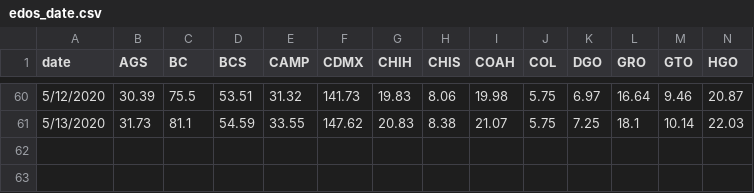
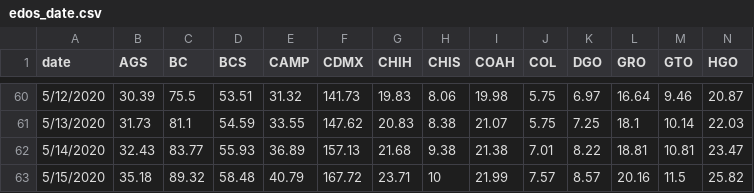
Before and after one commit to Mexicovid-19/mexicovid-19.app, a CSV file: api/data/region/edos_date.csv, drawn as a sheet; only a part is shown, gaps mark what is left out; rows hold the shown columns only; the diff names each change by its address in the sheet, - before the commit and + after, or states it on an @@ line.

Commit message:
update data

```diff
--- a/api/data/region/edos_date.csv
+++ b/api/data/region/edos_date.csv
+row 62: 5/14/2020 | 32.43 | 83.77 | 55.93 | 36.89 | 157.13 | 21.68 | 9.38 | 21.38 | 7.01 | 8.22 | 18.81 | 10.81 | 23.47
+row 63: 5/15/2020 | 35.18 | 89.32 | 58.48 | 40.79 | 167.72 | 23.71 | 10 | 21.99 | 7.57 | 8.57 | 20.16 | 11.5 | 25.82
```
Also changed, not shown: api/data/home/decesos.csv, api/data/home/positivos.csv.
